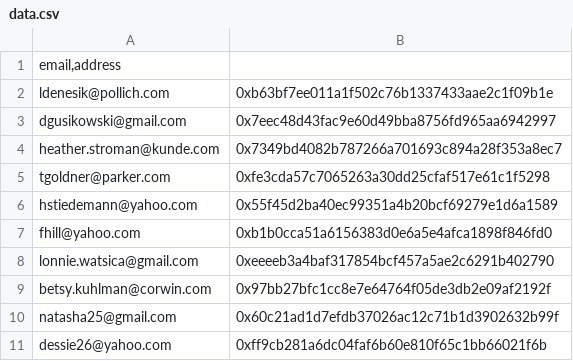
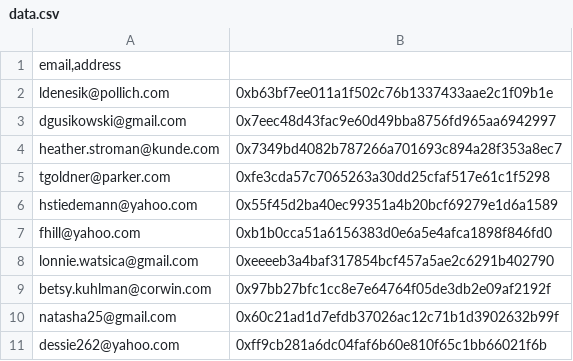
Before and after one commit to vineethvijayan/node-js-getting-started, a CSV file: data.csv, drawn as a sheet.

Commit message:
new users

```diff
--- a/data.csv
+++ b/data.csv
@@ -10,2 +10,2 @@ betsy.kuhlman@corwin.com	0x97bb27bfc1cc8e7e64764f05de3db2e09af2192f
 natasha25@gmail.com	0x60c21ad1d7efdb37026ac12c71b1d3902632b99f
-dessie26@yahoo.com	0xff9cb281a6dc04faf6b60e810f65c1bb66021f6b
+dessie262@yahoo.com	0xff9cb281a6dc04faf6b60e810f65c1bb66021f6b
```
